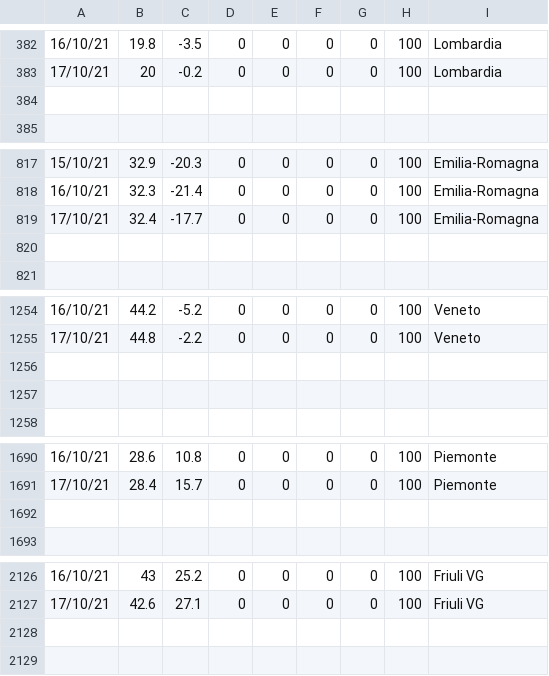
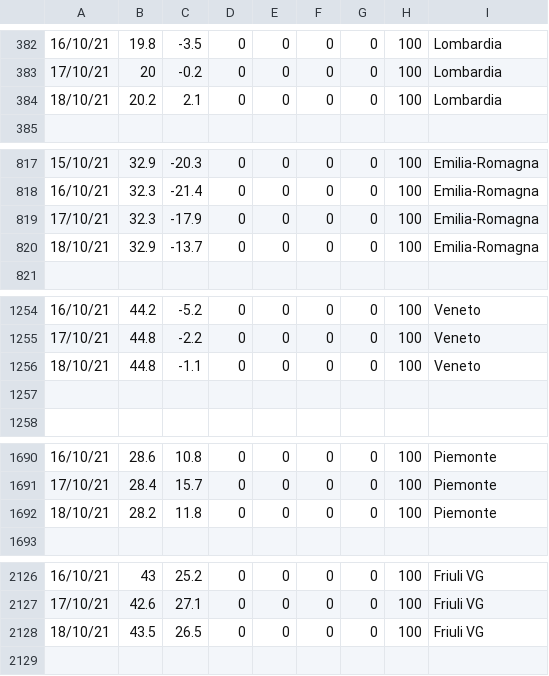
Before and after one commit to Paulsword/PilloleOttimismo, a CSV file: Zone.csv, drawn as a sheet; only a part is shown, gaps mark what is left out; the diff covers the shown part only.

```diff
--- a/Zone.csv
+++ b/Zone.csv
@@ -383,3 +383,3 @@
 17/10/21,20,-0.2,0,0,0,0,100,Lombardia
-,,,,,,,,
+18/10/21,20.2,2.1,0,0,0,0,100,Lombardia
 ,,,,,,,,
@@ -818,4 +818,4 @@
 16/10/21,32.3,-21.4,0,0,0,0,100,Emilia-Romagna
-17/10/21,32.4,-17.7,0,0,0,0,100,Emilia-Romagna
-,,,,,,,,
+17/10/21,32.3,-17.9,0,0,0,0,100,Emilia-Romagna
+18/10/21,32.9,-13.7,0,0,0,0,100,Emilia-Romagna
 ,,,,,,,,
@@ -1255,3 +1255,3 @@
 17/10/21,44.8,-2.2,0,0,0,0,100,Veneto
-,,,,,,,,
+18/10/21,44.8,-1.1,0,0,0,0,100,Veneto
 ,,,,,,,,
@@ -1691,3 +1691,3 @@
 17/10/21,28.4,15.7,0,0,0,0,100,Piemonte
-,,,,,,,,
+18/10/21,28.2,11.8,0,0,0,0,100,Piemonte
 ,,,,,,,,
@@ -2127,3 +2127,3 @@
 17/10/21,42.6,27.1,0,0,0,0,100,Friuli VG
-,,,,,,,,
+18/10/21,43.5,26.5,0,0,0,0,100,Friuli VG
 ,,,,,,,,
```
Also changed, not shown: 1 added row and 135 edited cells elsewhere in this file, Andamento Positivi.csv, Andamento TI e ricoveri.csv, 38 other files.
